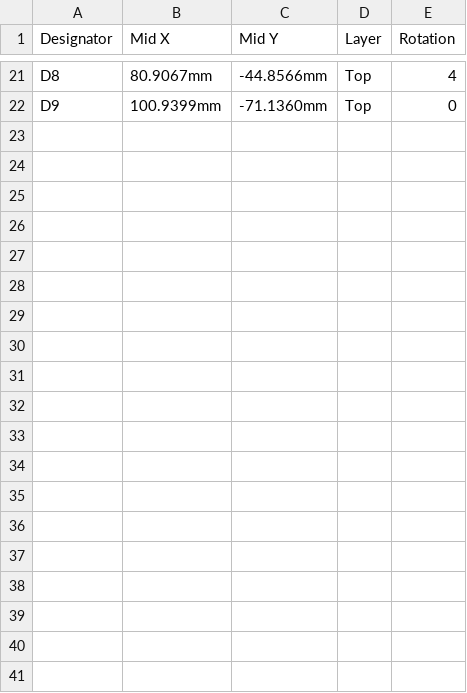
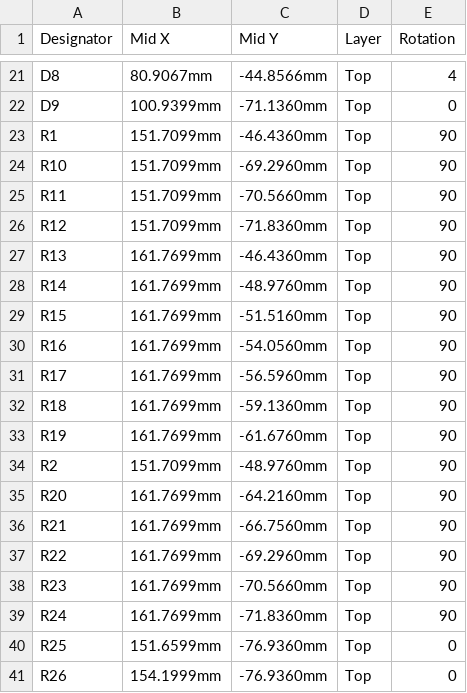
Before and after one commit to curbol/temporal, a CSV file: jlcpcb/temporal_CPL_top.csv, drawn as a sheet; only a part is shown, gaps mark what is left out; the diff covers the shown part only.

```diff
--- a/jlcpcb/temporal_CPL_top.csv
+++ b/jlcpcb/temporal_CPL_top.csv
@@ -22 +22,20 @@ Designator,Mid X,Mid Y,Layer,Rotation
 "D9",100.9399mm,-71.1360mm,Top,0
+"R1",151.7099mm,-46.4360mm,Top,90
+"R10",151.7099mm,-69.2960mm,Top,90
+"R11",151.7099mm,-70.5660mm,Top,90
+"R12",151.7099mm,-71.8360mm,Top,90
+"R13",161.7699mm,-46.4360mm,Top,90
+"R14",161.7699mm,-48.9760mm,Top,90
+"R15",161.7699mm,-51.5160mm,Top,90
+"R16",161.7699mm,-54.0560mm,Top,90
+"R17",161.7699mm,-56.5960mm,Top,90
+"R18",161.7699mm,-59.1360mm,Top,90
+"R19",161.7699mm,-61.6760mm,Top,90
+"R2",151.7099mm,-48.9760mm,Top,90
+"R20",161.7699mm,-64.2160mm,Top,90
+"R21",161.7699mm,-66.7560mm,Top,90
+"R22",161.7699mm,-69.2960mm,Top,90
+"R23",161.7699mm,-70.5660mm,Top,90
+"R24",161.7699mm,-71.8360mm,Top,90
+"R25",151.6599mm,-76.9360mm,Top,0
+"R26",154.1999mm,-76.9360mm,Top,0
```
Also changed, not shown: 11 added rows elsewhere in this file, 17 other files.
